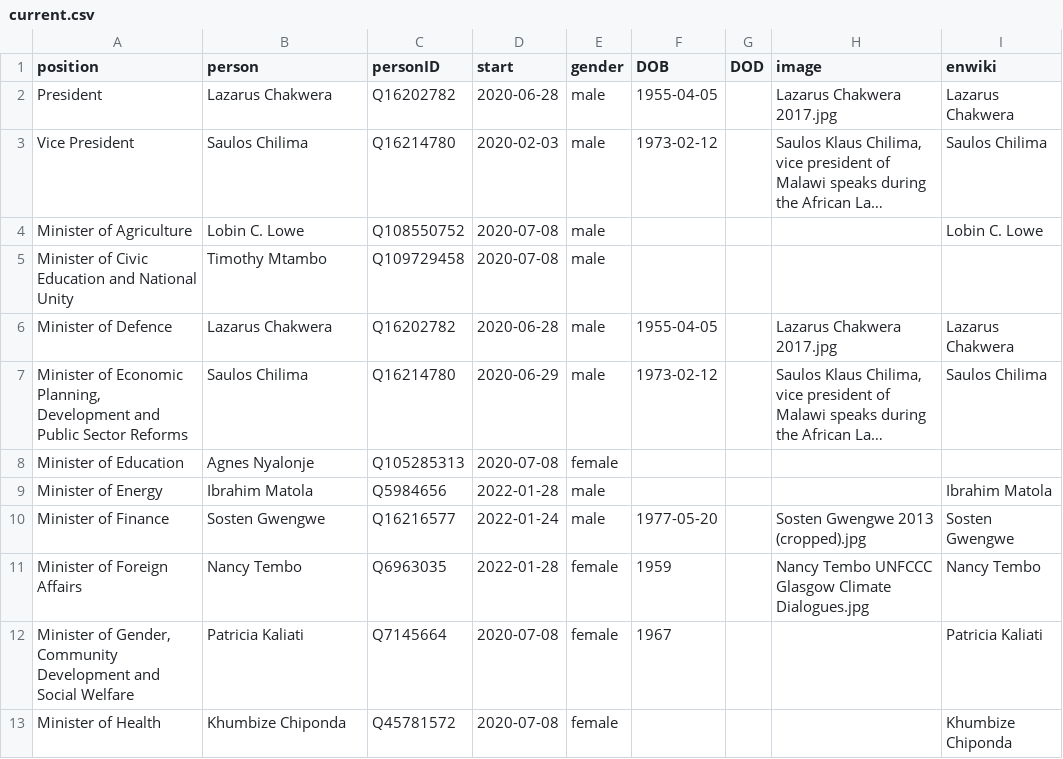
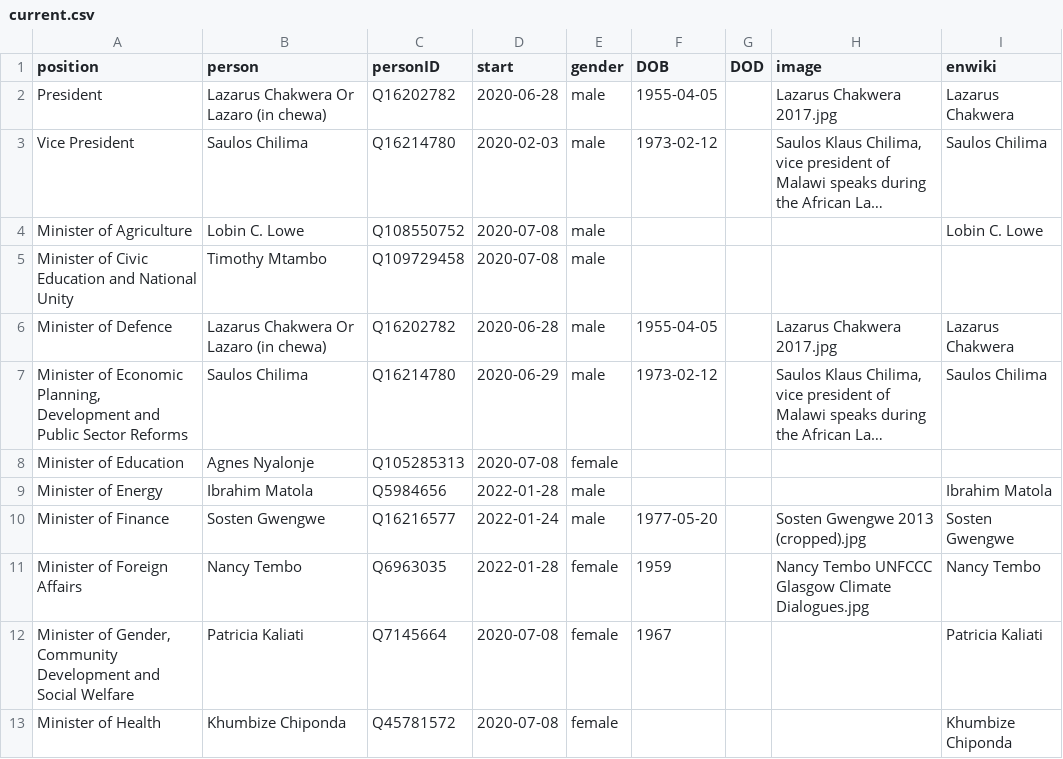
Before and after one commit to every-politician-scrapers/malawi-ministers, a CSV file: html/current.csv, drawn as a sheet; only a part is shown; long unchanged cells end in …; the diff names each change by its address in the sheet, - before the commit and + after, or states it on an @@ line.

```diff
--- a/html/current.csv
+++ b/html/current.csv
-B2 (person): Lazarus Chakwera
+B2 (person): Lazarus Chakwera Or Lazaro (in chewa)
-B6 (person): Lazarus Chakwera
+B6 (person): Lazarus Chakwera Or Lazaro (in chewa)
```
Also changed, not shown: html/holders21.csv, html/legislators.csv, 1 other file.
